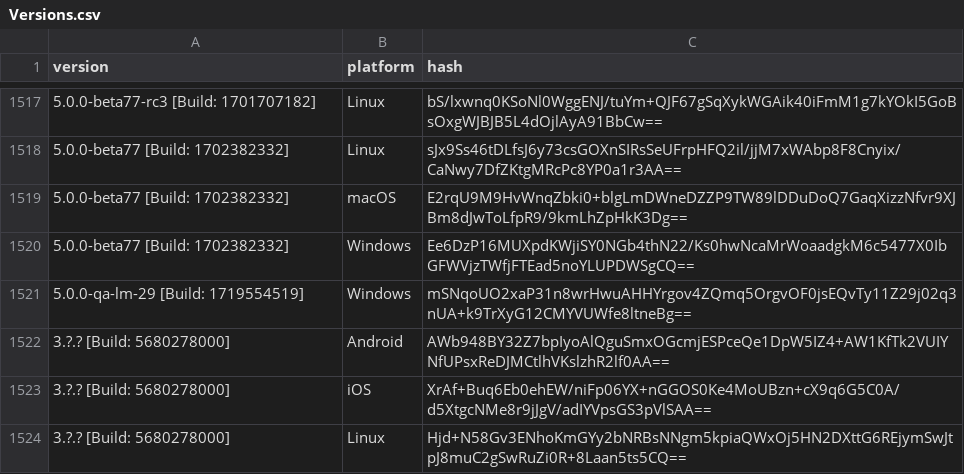
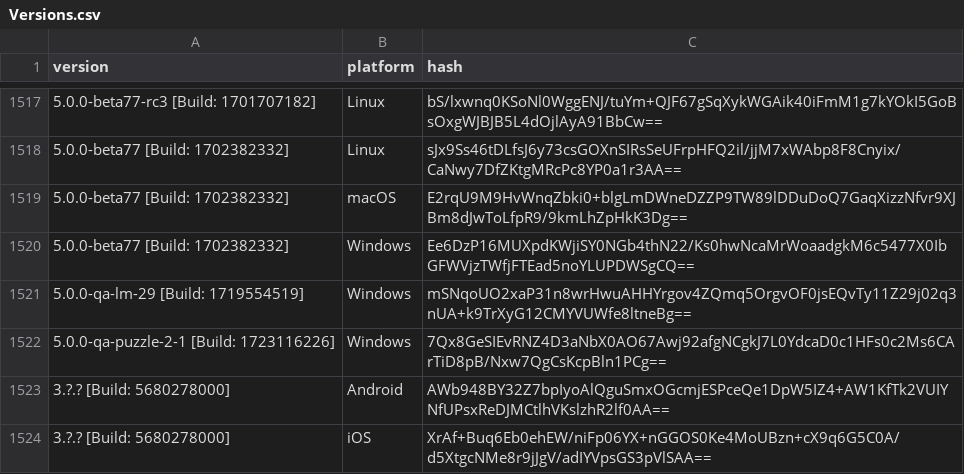
Before and after one commit to ReSpeak/tsdeclarations, a CSV file: Versions.csv, drawn as a sheet; only a part is shown, gaps mark what is left out; the shorter side is filled out with more unchanged rows.

Commit message:
Added new version: 5.0.0-qa-puzzle-2-1 [Build: 1723116226],Windows

```diff
--- a/Versions.csv
+++ b/Versions.csv
@@ -1521,2 +1521,3 @@ version,platform,hash
 5.0.0-qa-lm-29 [Build: 1719554519],Windows,mSNqoUO2xaP31n8wrHwuAHHYrgov4ZQmq5OrgvOF0jsEQvTy11Z29j02q3nUA+k9TrXyG12CMYVUWfe8ltneBg==
+5.0.0-qa-puzzle-2-1 [Build: 1723116226],Windows,7Qx8GeSIEvRNZ4D3aNbX0AO67Awj92afgNCgkJ7L0YdcaD0c1HFs0c2Ms6CArTiD8pB/Nxw7QgCsKcpBln1PCg==
 3.?.? [Build: 5680278000],Android,AWb948BY32Z7bpIyoAlQguSmxOGcmjESPceQe1DpW5IZ4+AW1KfTk2VUIYNfUPsxReDJMCtlhVKslzhR2lf0AA==
```
